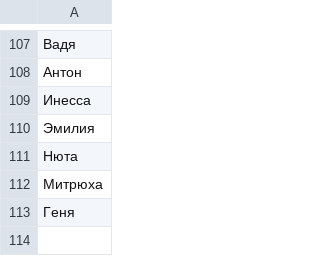
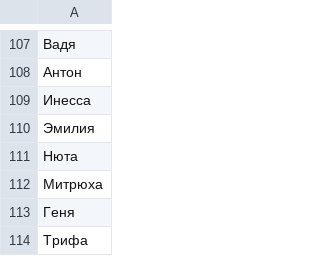
Before and after one commit to roddar92/linguistics_problems, a TSV file: src/ngrams/resources/diminutive/test_diminutives.tsv, drawn as a sheet; only a part is shown, gaps mark what is left out; the diff names each change by its address in the sheet, - before the commit and + after, or states it on an @@ line.

```diff
--- a/src/ngrams/resources/diminutive/test_diminutives.tsv
+++ b/src/ngrams/resources/diminutive/test_diminutives.tsv
+row 114: Трифа
```
Also changed, not shown: src/ngrams/resources/diminutive/train_diminutives.tsv, 1 other file.
